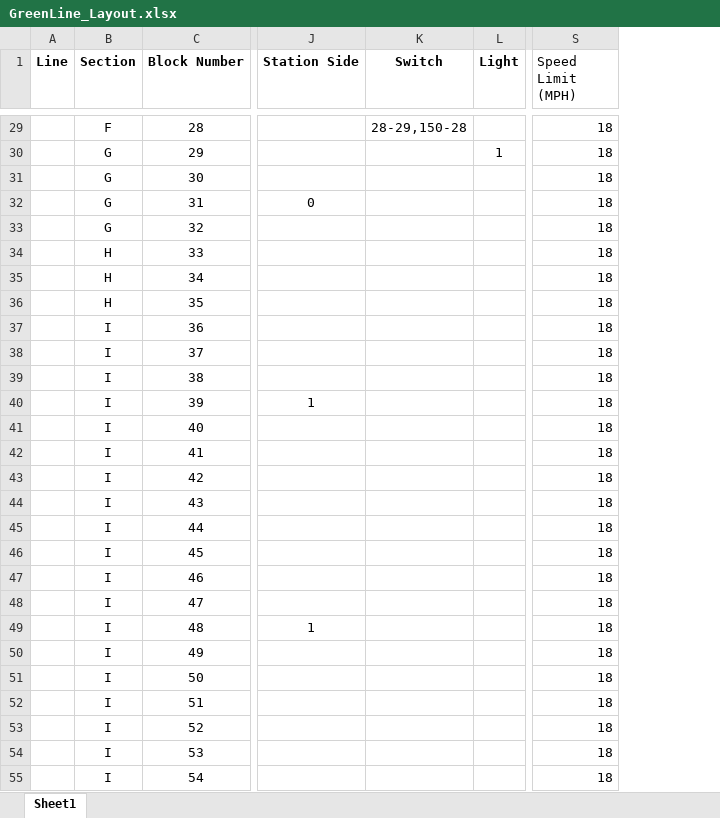
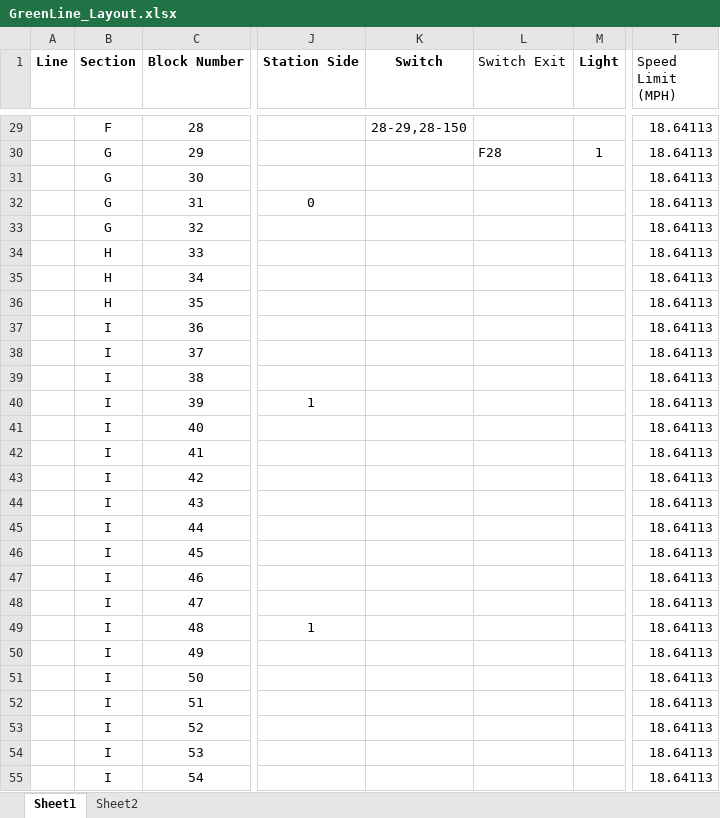
Before and after one commit to connor-marsh/ECE1140ChooChoo, an Excel workbook: src/Track/TrackModel/GreenLine_Layout.xlsx, sheet Sheet1, drawn as a sheet; only a part is shown, gaps mark what is left out; values as stored, in another font and other column widths than the file's, no borders; addresses are those after the commit; the diff covers the shown part only; the diff names each change by its address in the sheet, - before the commit and + after, or states it on an @@ line.

```diff
--- a/src/Track/TrackModel/GreenLine_Layout.xlsx (sheet Sheet1)
+++ b/src/Track/TrackModel/GreenLine_Layout.xlsx (sheet Sheet1)
+sheet tab: Sheet2
+column L (Switch Exit), row 30: F28
-K29 (Switch): 28-29,150-28
+K29 (Switch): 28-29,28-150
-T29:T55 (Speed Limit (MPH)): 18
+T29:T55 (Speed Limit (MPH)): 18.64113
```
Also changed, not shown: 130 edited cells elsewhere in this sheet, 3 other files.
